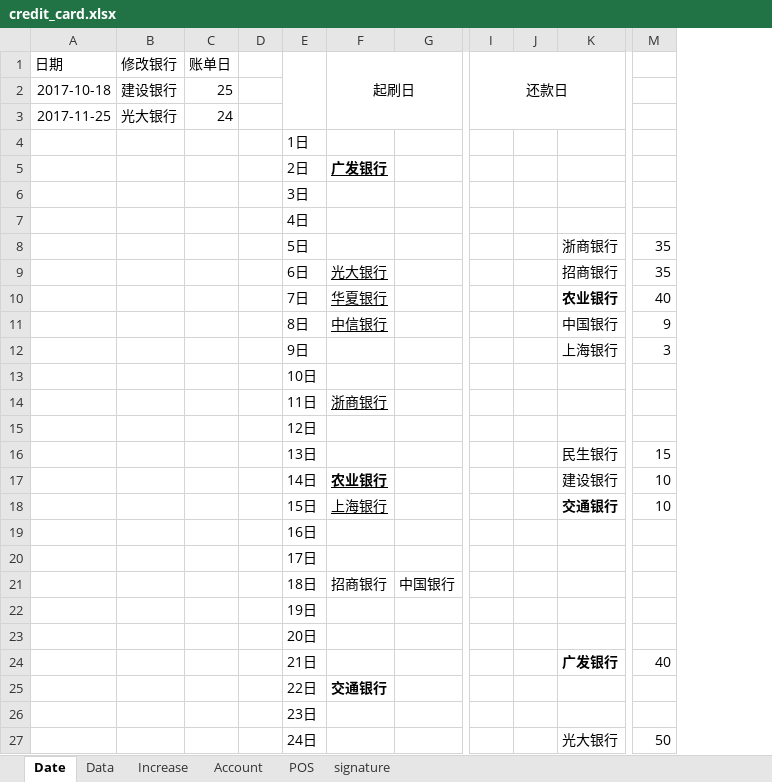
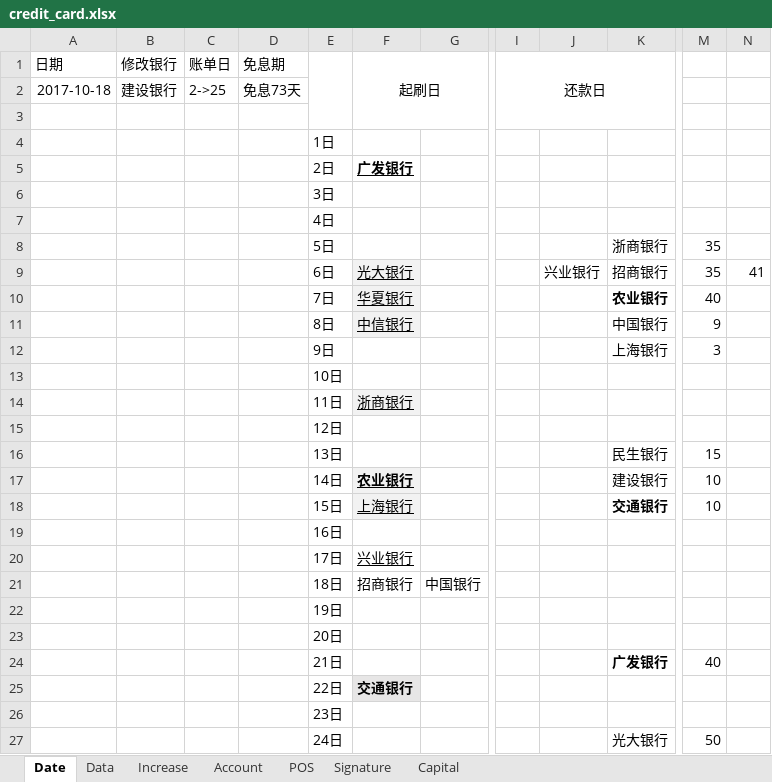
Before and after one commit to dreamingodd/useful_txt, an Excel workbook: credit_card.xlsx, sheet Date, drawn as a sheet; only a part is shown, gaps mark what is left out; values as stored, in another font and other column widths than the file's, no borders; removed rows and columns are numbered as before the commit, all else as after; rows hold the shown columns only; the diff covers the shown part only; the diff names each change by its address in the sheet, - before the commit and + after, or states it on an @@ line.

```diff
--- a/credit_card.xlsx (sheet Date)
+++ b/credit_card.xlsx (sheet Date)
-sheet tab: signature
+sheet tab: Signature
+sheet tab: Capital
-column D, empty
+column D (免息期), row 2: 免息73天
-column J, empty
+column J, row 9: 兴业银行
+column N, row 9: 41
-C2 (账单日): 25
+C2 (账单日): 2->25
-row 3: 2017-11-25 | 光大银行 | 24
+row 3: (empty)
-F9:F11 fill: none
+F9:F11 fill: #F2F2F2
-F14 fill: none
+F14 fill: #F2F2F2
-F17:F18 fill: none
+F17:F18 fill: #F2F2F2
-F20 (起刷日): (empty)
+F20 (起刷日): 兴业银行
-F25 fill: none
+F25 fill: #E7E6E6
```
Also changed, not shown: 1 removed row elsewhere in this sheet, sheet Data, sheet Signature, 1 other file.
